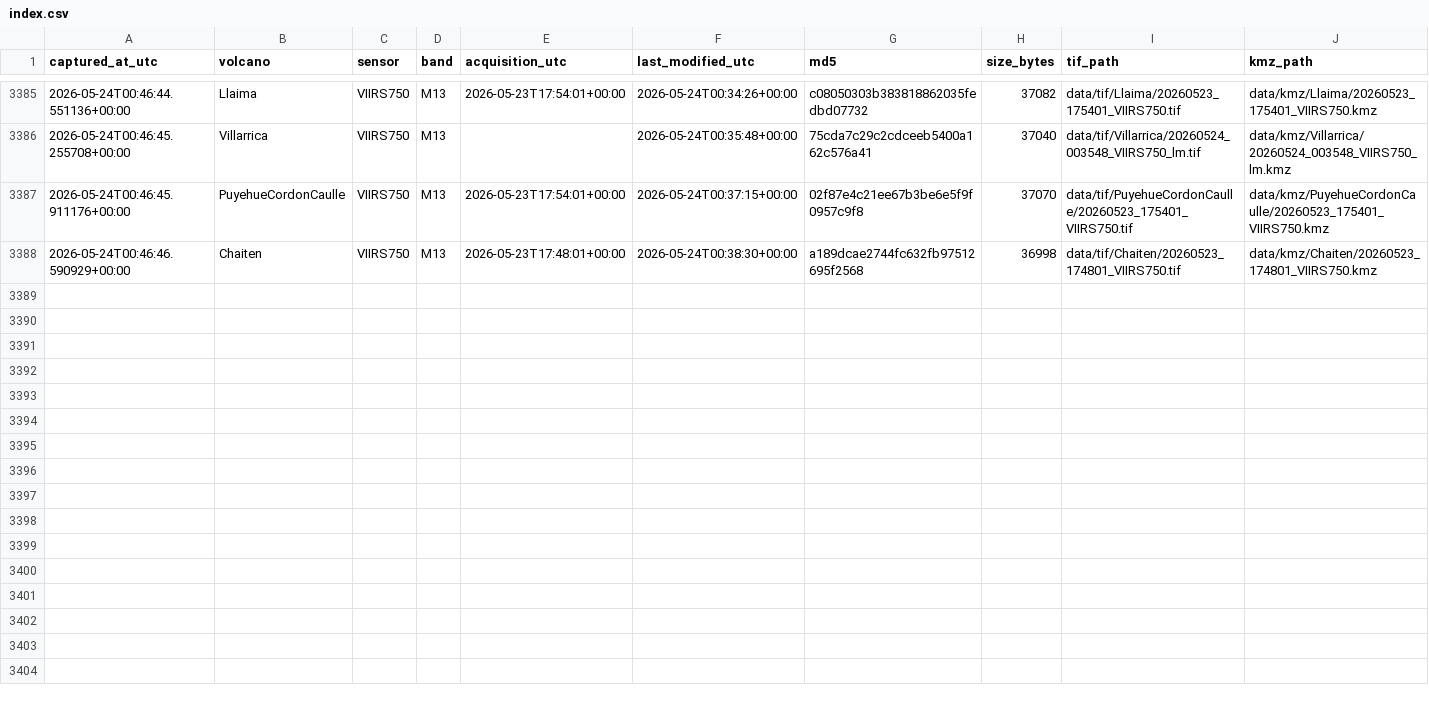
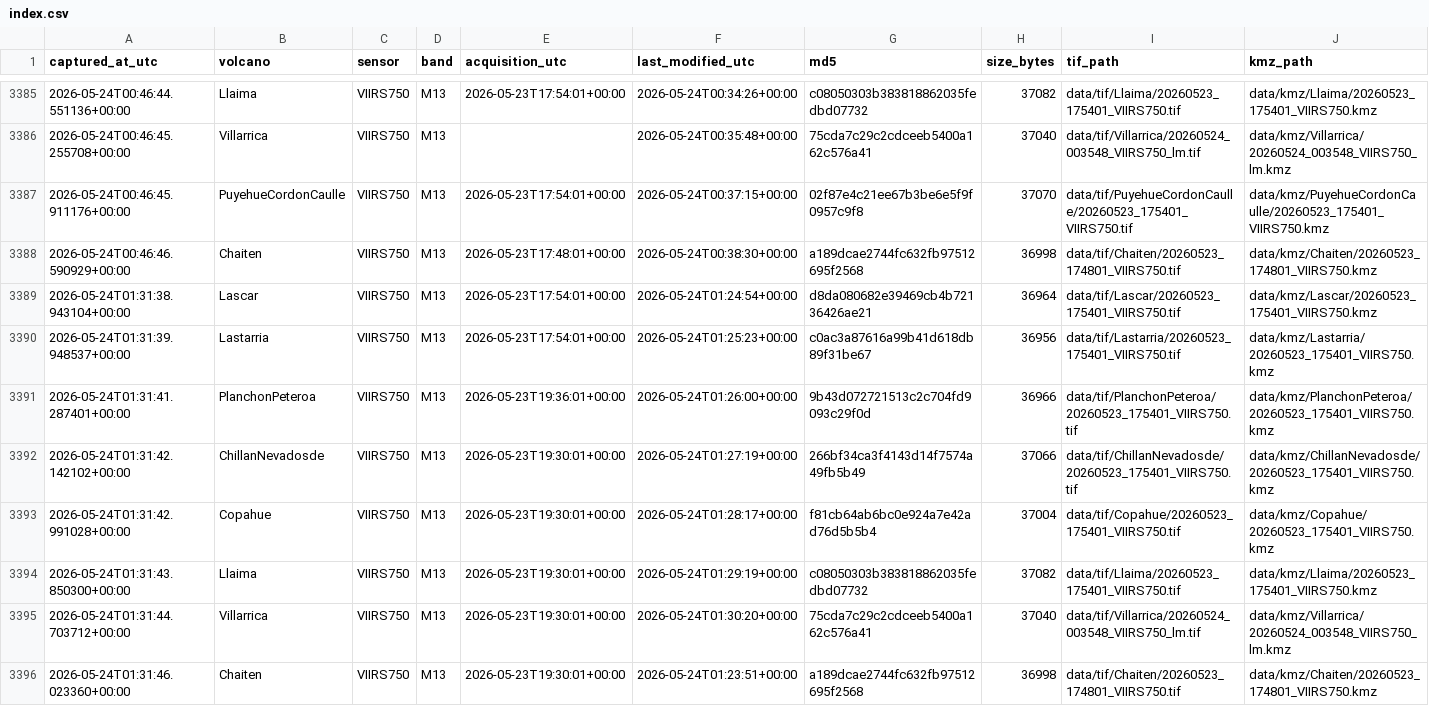
Before and after one commit to MendozaVolcanic/mirova-tif-archive, a CSV file: index.csv, drawn as a sheet; only a part is shown, gaps mark what is left out.

```diff
--- a/index.csv
+++ b/index.csv
@@ -3388 +3388,9 @@ captured_at_utc,volcano,sensor,band,acquisition_utc,last_modified_utc,md5,size_b
 2026-05-24T00:46:46.590929+00:00,Chaiten,VIIRS750,M13,2026-05-23T17:48:01+00:00,2026-05-24T00:38:30+00:00,a189dcae2744fc632fb97512695f2568,36998,data/tif/Chaiten/20260523_174801_VIIRS750.tif,data/kmz/Chaiten/20260523_174801_VIIRS750.kmz
+2026-05-24T01:31:38.943104+00:00,Lascar,VIIRS750,M13,2026-05-23T17:54:01+00:00,2026-05-24T01:24:54+00:00,d8da080682e39469cb4b72136426ae21,36964,data/tif/Lascar/20260523_175401_VIIRS750.tif,data/kmz/Lascar/20260523_175401_VIIRS750.kmz
+2026-05-24T01:31:39.948537+00:00,Lastarria,VIIRS750,M13,2026-05-23T17:54:01+00:00,2026-05-24T01:25:23+00:00,c0ac3a87616a99b41d618db89f31be67,36956,data/tif/Lastarria/20260523_175401_VIIRS750.tif,data/kmz/Lastarria/20260523_175401_VIIRS750.kmz
+2026-05-24T01:31:41.287401+00:00,PlanchonPeteroa,VIIRS750,M13,2026-05-23T19:36:01+00:00,2026-05-24T01:26:00+00:00,9b43d072721513c2c704fd9093c29f0d,36966,data/tif/PlanchonPeteroa/20260523_175401_VIIRS750.tif,data/kmz/PlanchonPeteroa/20260523_175401_VIIRS750.kmz
+2026-05-24T01:31:42.142102+00:00,ChillanNevadosde,VIIRS750,M13,2026-05-23T19:30:01+00:00,2026-05-24T01:27:19+00:00,266bf34ca3f4143d14f7574a49fb5b49,37066,data/tif/ChillanNevadosde/20260523_175401_VIIRS750.tif,data/kmz/ChillanNevadosde/20260523_175401_VIIRS750.kmz
+2026-05-24T01:31:42.991028+00:00,Copahue,VIIRS750,M13,2026-05-23T19:30:01+00:00,2026-05-24T01:28:17+00:00,f81cb64ab6bc0e924a7e42ad76d5b5b4,37004,data/tif/Copahue/20260523_175401_VIIRS750.tif,data/kmz/Copahue/20260523_175401_VIIRS750.kmz
+2026-05-24T01:31:43.850300+00:00,Llaima,VIIRS750,M13,2026-05-23T19:30:01+00:00,2026-05-24T01:29:19+00:00,c08050303b383818862035fedbd07732,37082,data/tif/Llaima/20260523_175401_VIIRS750.tif,data/kmz/Llaima/20260523_175401_VIIRS750.kmz
+2026-05-24T01:31:44.703712+00:00,Villarrica,VIIRS750,M13,2026-05-23T19:30:01+00:00,2026-05-24T01:30:20+00:00,75cda7c29c2cdceeb5400a162c576a41,37040,data/tif/Villarrica/20260524_003548_VIIRS750_lm.tif,data/kmz/Villarrica/20260524_003548_VIIRS750_lm.kmz
+2026-05-24T01:31:46.023360+00:00,Chaiten,VIIRS750,M13,2026-05-23T19:30:01+00:00,2026-05-24T01:23:51+00:00,a189dcae2744fc632fb97512695f2568,36998,data/tif/Chaiten/20260523_174801_VIIRS750.tif,data/kmz/Chaiten/20260523_174801_VIIRS750.kmz
```
Also changed, not shown: 38 other files.
